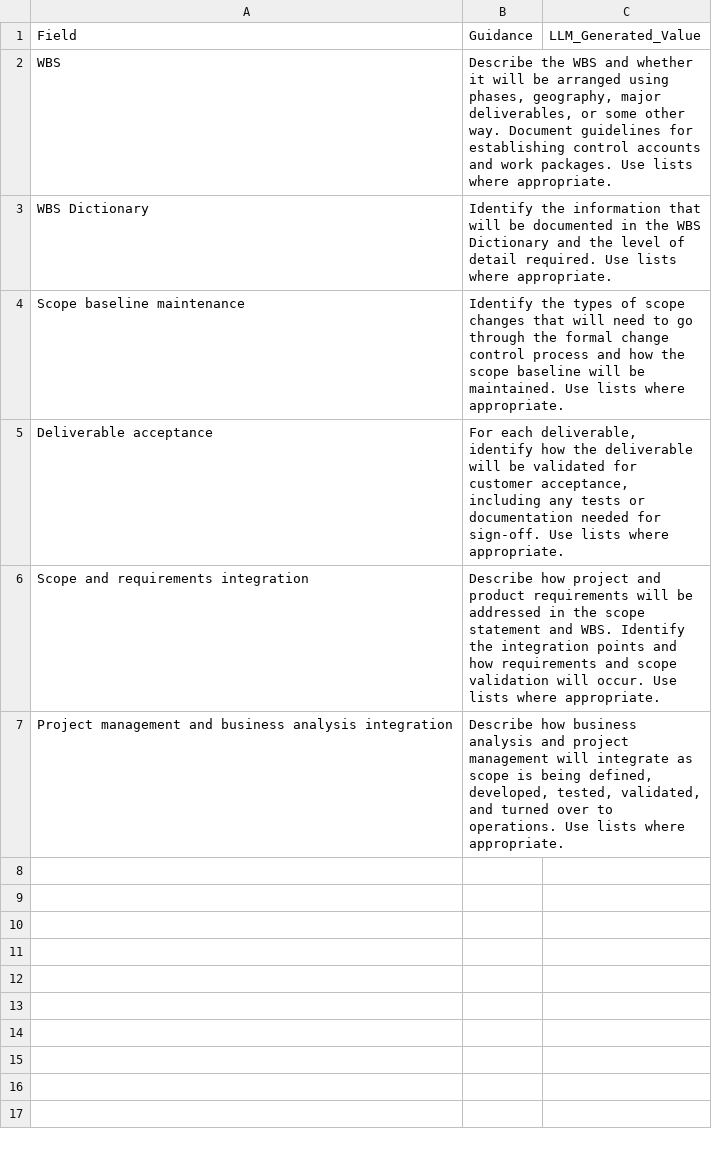
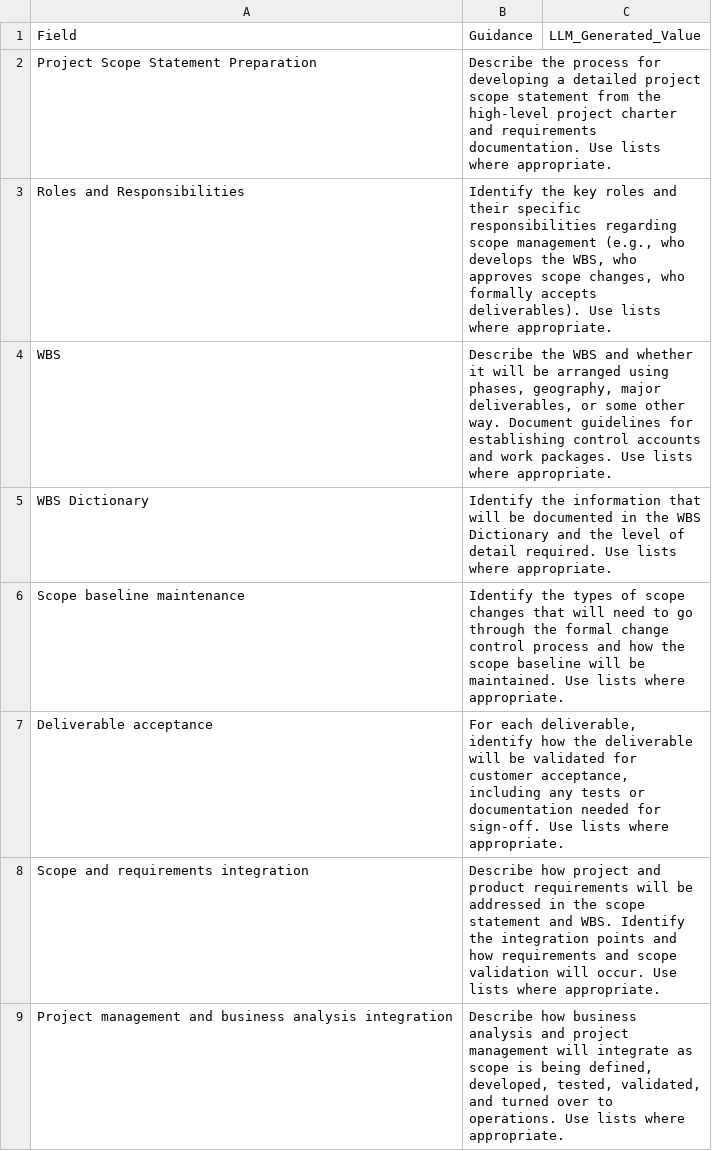
Before and after one commit to fakhruldeen/Tasleemat, a CSV file: forms/04_Planning/02_Scope/01_Scope_Management_Plan/04_02_01_Scope_Management_Plan.csv, drawn as a sheet.

```diff
--- a/forms/04_Planning/02_Scope/01_Scope_Management_Plan/04_02_01_Scope_Management_Plan.csv
+++ b/forms/04_Planning/02_Scope/01_Scope_Management_Plan/04_02_01_Scope_Management_Plan.csv
@@ -1,2 +1,4 @@
 Field,Guidance,LLM_Generated_Value
+Project Scope Statement Preparation,Describe the process for developing a detailed project scope statement from the high-level project charter and requirements documentation. Use lists where appropriate.,
+Roles and Responsibilities,"Identify the key roles and their specific responsibilities regarding scope management (e.g., who develops the WBS, who approves scope changes, who formally accepts deliverables). Use lists where appropriate.",
 WBS,"Describe the WBS and whether it will be arranged using phases, geography, major deliverables, or some other way. Document guidelines for establishing control accounts and work packages. Use lists where appropriate.",
```
Also changed, not shown: forms/ar/04_التخطيط/02_النطاق/01_خطة_إدارة_النطاق/04_02_01_خطة_إدارة_النطاق.csv, 8 other files.
